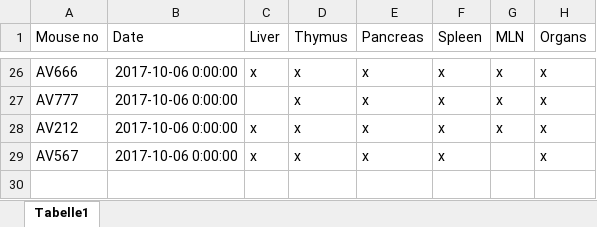
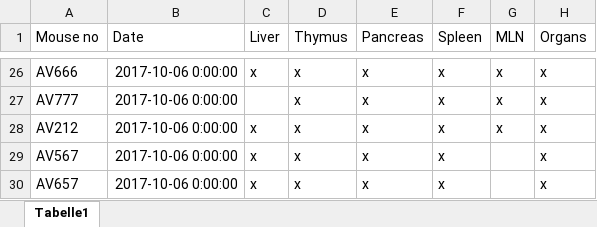
Before and after one commit to adamsorbie/Molecular-Biology-tools-, an Excel workbook: mice_records/mouse_organs.xlsx, sheet Tabelle1, drawn as a sheet; only a part is shown, gaps mark what is left out; values as stored, in another font and other column widths than the file's, no borders; the diff names each change by its address in the sheet, - before the commit and + after, or states it on an @@ line.

```diff
--- a/mice_records/mouse_organs.xlsx (sheet Tabelle1)
+++ b/mice_records/mouse_organs.xlsx (sheet Tabelle1)
+row 30: AV657 | 2017-10-06 0:00:00 | x | x | x | x |  | x
```
Also changed, not shown: mice_records/histology.xlsx, mice_records/mouse_sequencing_culture.xlsx, 1 other file.
